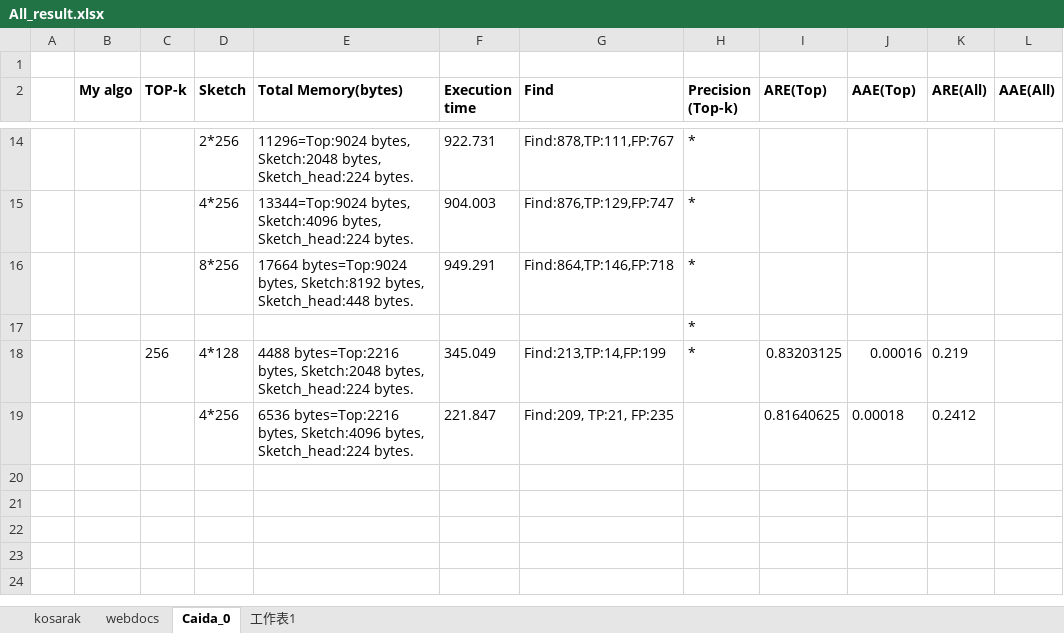
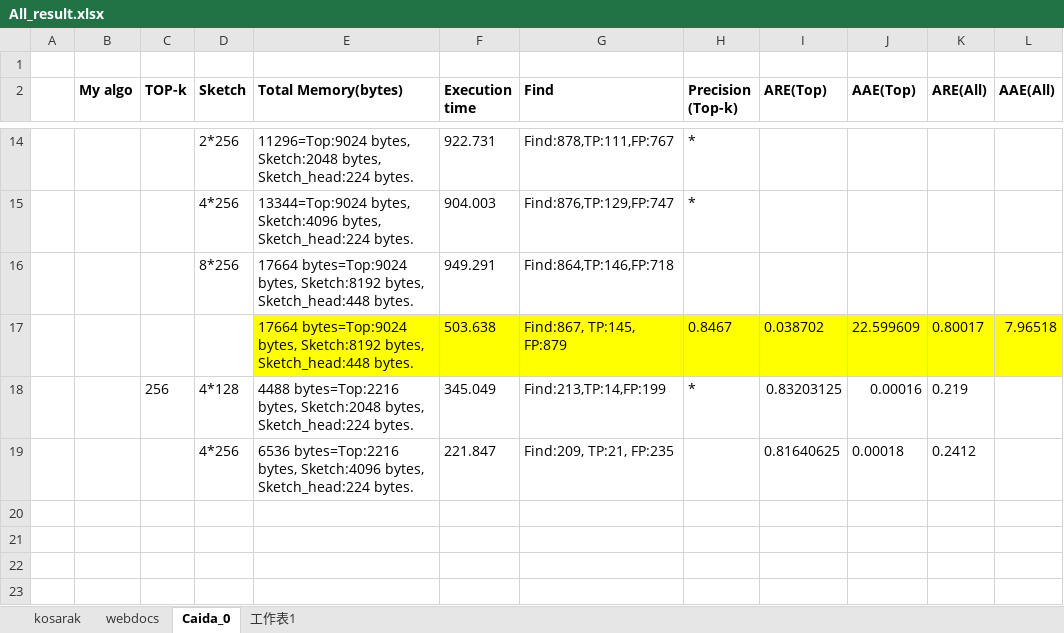
Before and after one commit to peropero1/Python, an Excel workbook: result/All_result.xlsx, sheet Caida_0, drawn as a sheet; only a part is shown, gaps mark what is left out; the shorter side is filled out with more unchanged rows; values as stored, in another font and other column widths than the file's, no borders; removed rows and columns are numbered as before the commit, all else as after; the diff names each change by its address in the sheet, - before the commit and + after, or states it on an @@ line.

```diff
--- a/result/All_result.xlsx (sheet Caida_0)
+++ b/result/All_result.xlsx (sheet Caida_0)
-H16 (Precision (Top-k)): *
+H16 (Precision (Top-k)): (empty)
-row 17:  |  |  |  |  |  |  | *
+row 17:  |  |  |  | 17664 bytes=Top:9024 bytes, Sketch:8192 bytes, Sketch_head:448 bytes. | 503.638 | Find:867, TP:145, FP:879 | 0.8467 | 0.038702 | 22.599609 | 0.80017 | 7.96518
```
Also changed, not shown: sheet kosarak, 33 other files.
